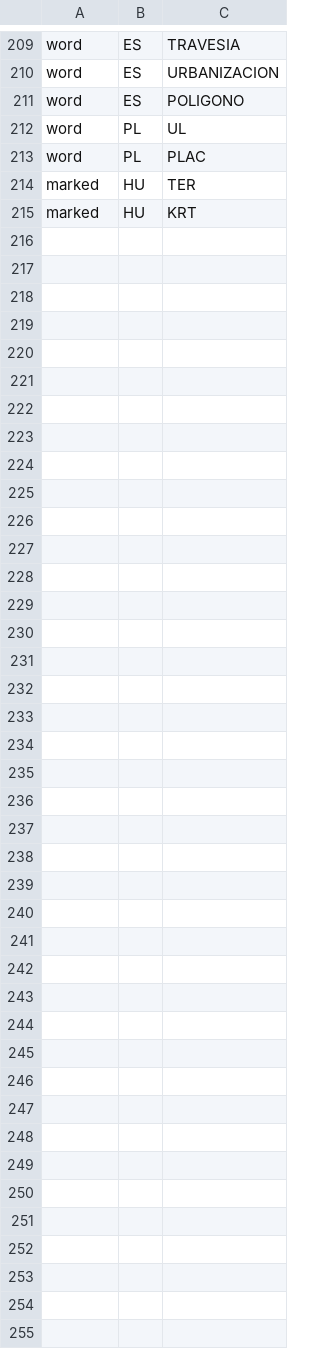
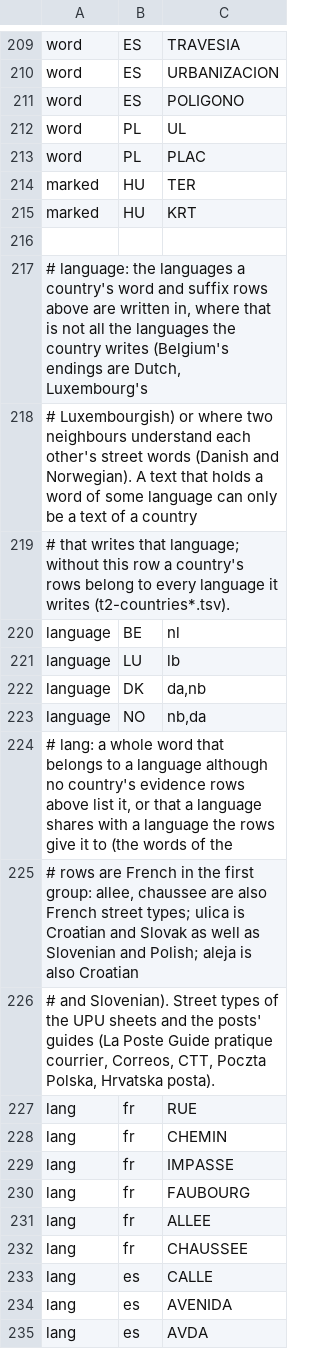
Before and after one commit to recursive-ai-oss/onecontact-csharp, a TSV file: src/OneContact/Addresses/Data/T2/t2-inference.tsv, drawn as a sheet; only a part is shown, gaps mark what is left out; the diff covers the shown part only; the diff names each change by its address in the sheet, - before the commit and + after, or states it on an @@ line.

Commit message:
addresses: read more no-hint text with the country left unknown (language candidates, partial agreement, model reads), Isle of Man lines without commas; work in progress, new tests not yet run

```diff
--- a/src/OneContact/Addresses/Data/T2/t2-inference.tsv
+++ b/src/OneContact/Addresses/Data/T2/t2-inference.tsv
+row 216: (empty)
+row 217: # language: the languages a country's word and suffix rows above are written in, where that is not all the languages the country writes (Belgium's endings are Dutch, Luxembourg's
+row 218: # Luxembourgish) or where two neighbours understand each other's street words (Danish and Norwegian). A text that holds a word of some language can only be a text of a country
+row 219: # that writes that language; without this row a country's rows belong to every language it writes (t2-countries*.tsv).
+row 220: language | BE | nl
+row 221: language | LU | lb
+row 222: language | DK | da,nb
+row 223: language | NO | nb,da
+row 224: # lang: a whole word that belongs to a language although no country's evidence rows above list it, or that a language shares with a language the rows give it to (the words of the
+row 225: # rows are French in the first group: allee, chaussee are also French street types; ulica is Croatian and Slovak as well as Slovenian and Polish; aleja is also Croatian
+row 226: # and Slovenian). Street types of the UPU sheets and the posts' guides (La Poste Guide pratique courrier, Correos, CTT, Poczta Polska, Hrvatska posta).
+row 227: lang | fr | RUE
+row 228: lang | fr | CHEMIN
+row 229: lang | fr | IMPASSE
+row 230: lang | fr | FAUBOURG
+row 231: lang | fr | ALLEE
+row 232: lang | fr | CHAUSSEE
+row 233: lang | es | CALLE
+row 234: lang | es | AVENIDA
+row 235: lang | es | AVDA
```
Also changed, not shown: 27 added rows elsewhere in this file, 17 other files.
